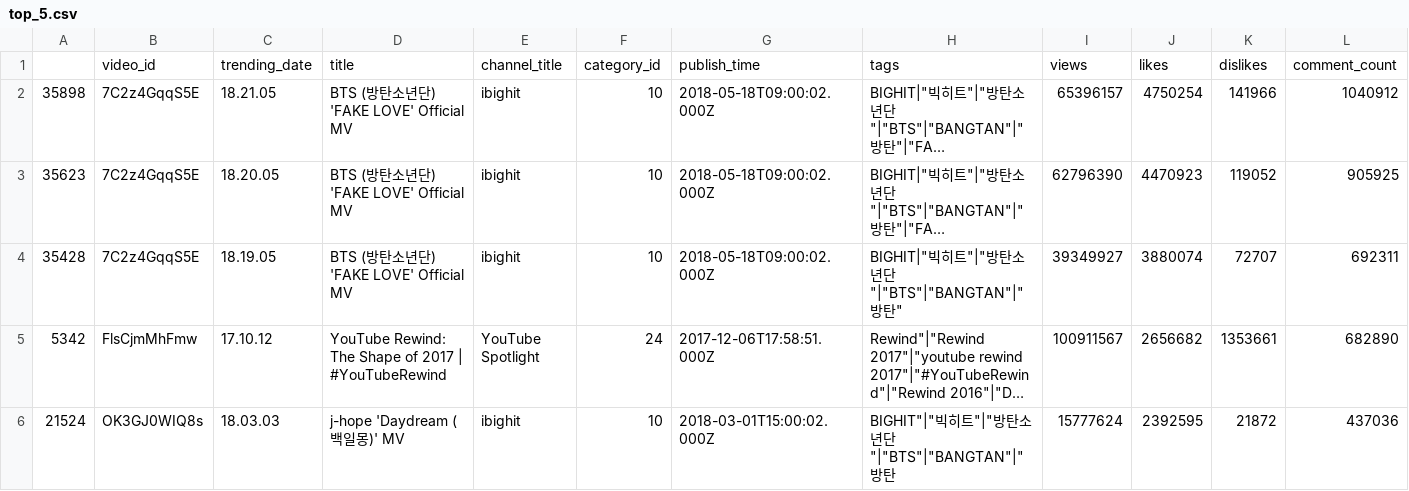
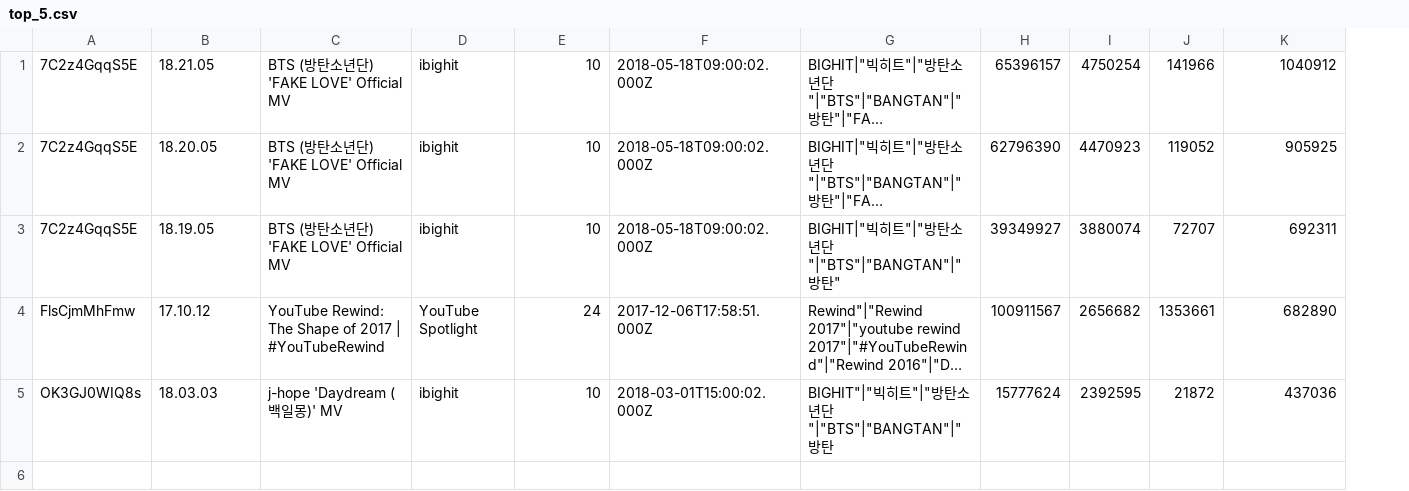
Before and after one commit to TheWilli67/SAE15--YTBDTATA, a CSV file: cleaned/top_5.csv, drawn as a sheet; only a part is shown; long unchanged cells end in …; removed rows and columns are numbered as before the commit, all else as after; rows hold the shown columns only; the diff names each change by its address in the sheet, - before the commit and + after, or states it on an @@ line.

```diff
--- a/cleaned/top_5.csv
+++ b/cleaned/top_5.csv
-column A, rows 2-6: 35898 | 35623 | 35428 | 5342 | 21524
-row 1:  | video_id | trending_date | title | channel_title | category_id | publish_time | tags | views | likes | dislikes | comment_count
```
Also changed, not shown: 5 other files.
